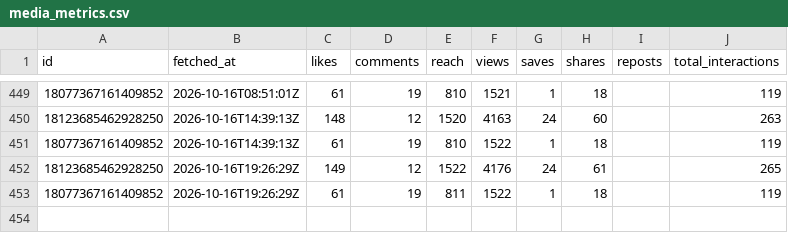
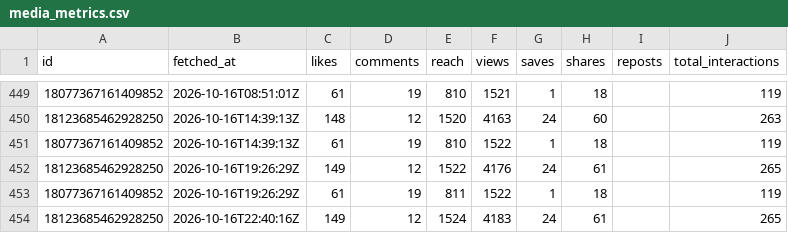
Before and after one commit to LokmaneDaoudi/ig-analytics, a CSV file: data/media_metrics.csv, drawn as a sheet; only a part is shown, gaps mark what is left out; the diff names each change by its address in the sheet, - before the commit and + after, or states it on an @@ line.

Commit message:
Update analytics data

```diff
--- a/data/media_metrics.csv
+++ b/data/media_metrics.csv
+row 454: 18123685462928250 | 2026-10-16T22:40:16Z | 149 | 12 | 1524 | 4183 | 24 | 61 |  | 265
```
Also changed, not shown: data/account_daily.csv.
